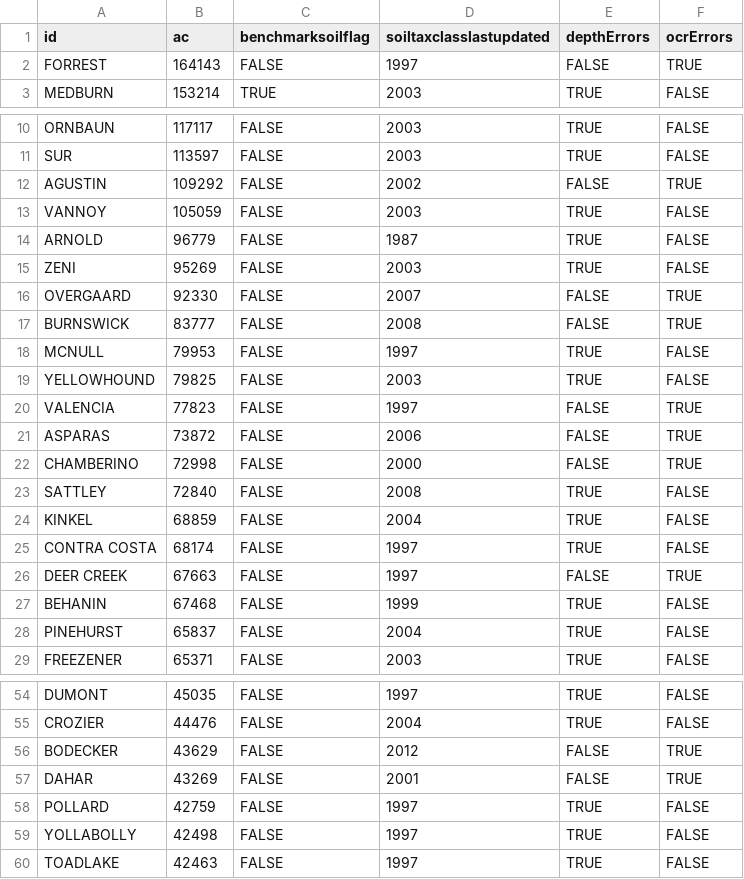
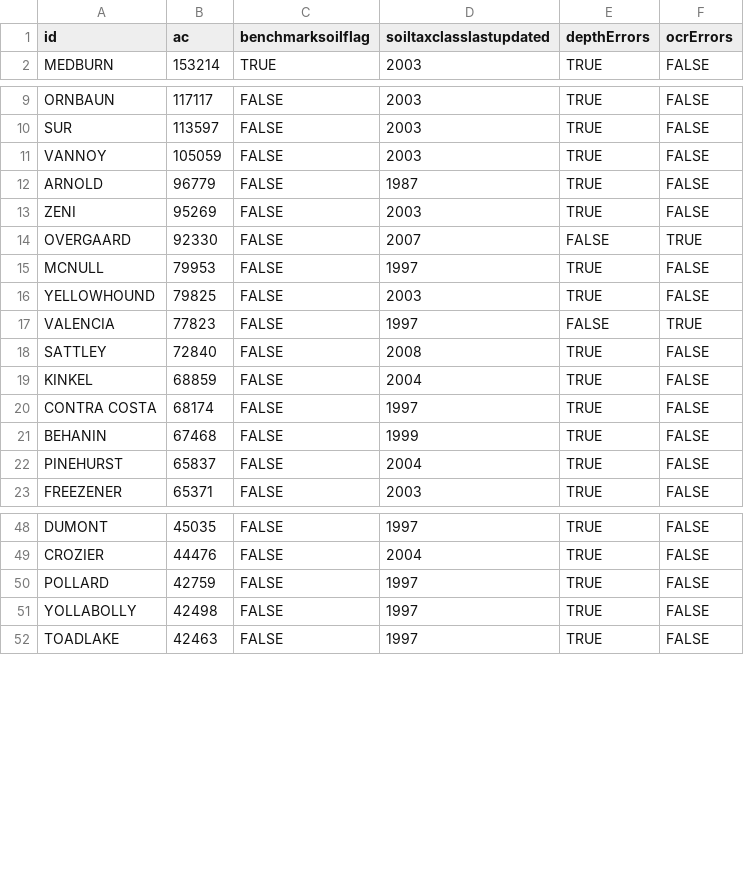
Before and after one commit to ncss-tech/SoilKnowledgeBase, a CSV file: inst/extdata/OSD-error-reporting/RO/davis-series.csv, drawn as a sheet; only a part is shown, gaps mark what is left out; the diff covers the shown part only; the diff names each change by its address in the sheet, - before the commit and + after, or states it on an @@ line.

```diff
--- a/inst/extdata/OSD-error-reporting/RO/davis-series.csv
+++ b/inst/extdata/OSD-error-reporting/RO/davis-series.csv
-row 2: FORREST | 164143 | FALSE | 1997 | FALSE | TRUE
-row 12: AGUSTIN | 109292 | FALSE | 2002 | FALSE | TRUE
-row 17: BURNSWICK | 83777 | FALSE | 2008 | FALSE | TRUE
-row 21: ASPARAS | 73872 | FALSE | 2006 | FALSE | TRUE
-row 22: CHAMBERINO | 72998 | FALSE | 2000 | FALSE | TRUE
-row 26: DEER CREEK | 67663 | FALSE | 1997 | FALSE | TRUE
-row 56: BODECKER | 43629 | FALSE | 2012 | FALSE | TRUE
-row 57: DAHAR | 43269 | FALSE | 2001 | FALSE | TRUE
```
Also changed, not shown: 12 removed rows and 1 edited cell elsewhere in this file, inst/extdata/OSD-error-reporting/RO/davis-hz.csv, inst/extdata/OSD-error-reporting/state/AZ-hz.csv, 14 other files.
